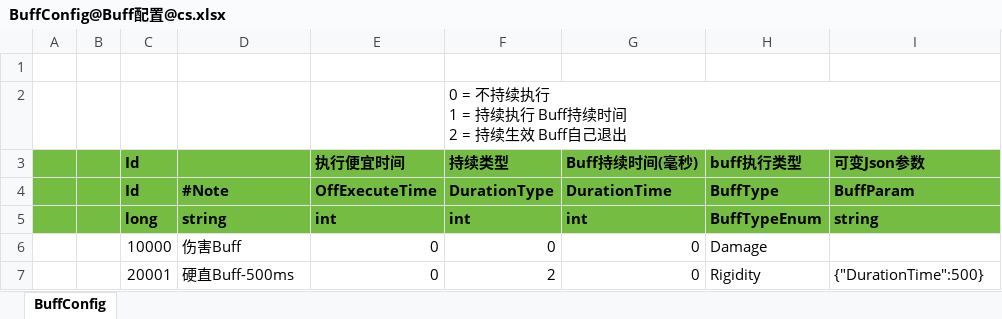
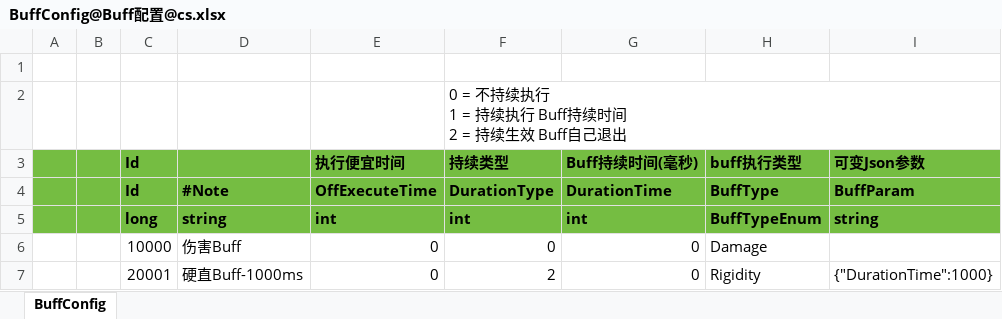
Before and after one commit to hebangyi/HebyET, an Excel workbook: Config/Excel/Skill@技能配置/BuffConfig@Buff配置@cs.xlsx, sheet BuffConfig, drawn as a sheet; values as stored, in another font and other column widths than the file's, no borders; the diff names each change by its address in the sheet, - before the commit and + after, or states it on an @@ line.

```diff
--- a/Config/Excel/Skill@技能配置/BuffConfig@Buff配置@cs.xlsx (sheet BuffConfig)
+++ b/Config/Excel/Skill@技能配置/BuffConfig@Buff配置@cs.xlsx (sheet BuffConfig)
-D7: 硬直Buff-500ms
+D7: 硬直Buff-1000ms
-I7 (可变Json参数): {"DurationTime":500}
+I7 (可变Json参数): {"DurationTime":1000}
```
Also changed, not shown: Config/Excel/Skill@技能配置/SkillConfig@玩家技能@cs.xlsx, 27 other files.
